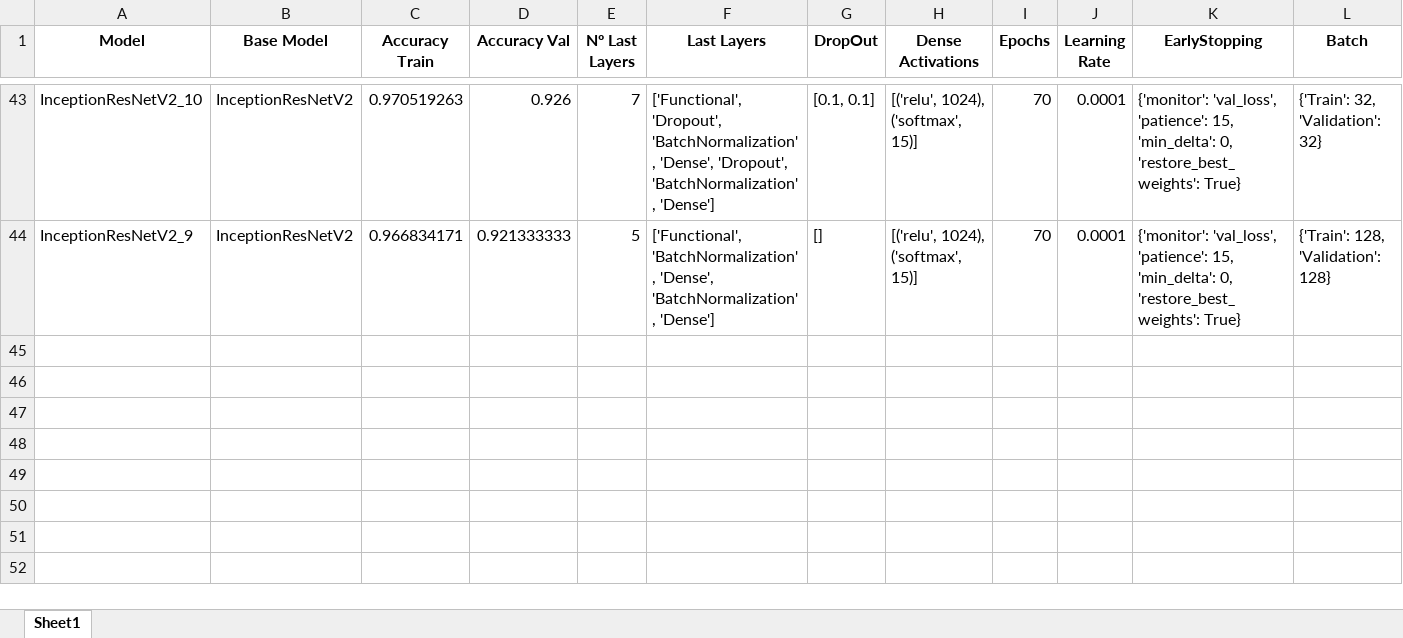
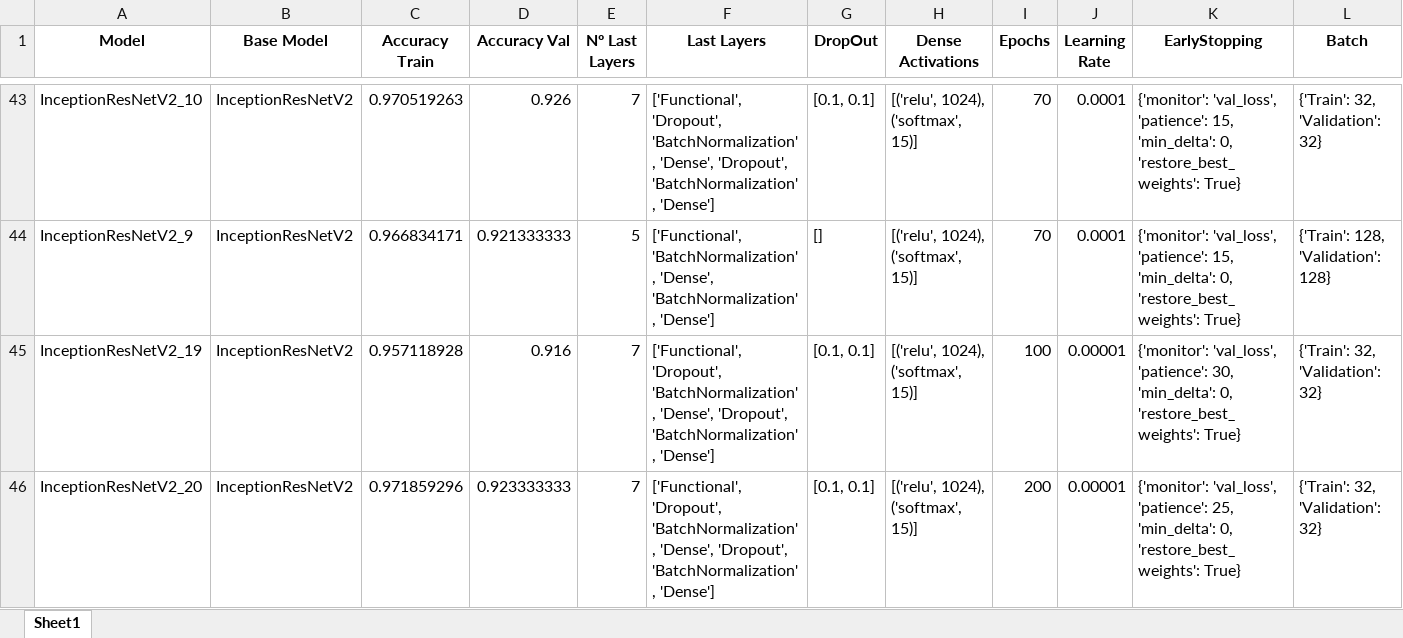
Before and after one commit to dieguisgs/ml2-deep-learning, an Excel workbook: src/cnns/overall_results.xlsx, sheet Sheet1, drawn as a sheet; only a part is shown, gaps mark what is left out; values as stored, in another font and other column widths than the file's, no borders; rows hold the shown columns only; the diff names each change by its address in the sheet, - before the commit and + after, or states it on an @@ line.

Commit message:
Last Model CNN Added

```diff
--- a/src/cnns/overall_results.xlsx (sheet Sheet1)
+++ b/src/cnns/overall_results.xlsx (sheet Sheet1)
+row 45: InceptionResNetV2_19 | InceptionResNetV2 | 0.957118928 | 0.916 | 7 | ['Functional', 'Dropout', 'BatchNormalization', 'Dense', 'Dropout', 'BatchNormalization', 'Dense'] | [0.1, 0.1] | [('relu', 1024), ('softmax', 15)] | 100 | 0.00001 | {'monitor': 'val_loss', 'patience': 30, 'min_delta': 0, 'restore_best_weights': True} | {'Train': 32, 'Validation': 32}
+row 46: InceptionResNetV2_20 | InceptionResNetV2 | 0.971859296 | 0.923333333 | 7 | ['Functional', 'Dropout', 'BatchNormalization', 'Dense', 'Dropout', 'BatchNormalization', 'Dense'] | [0.1, 0.1] | [('relu', 1024), ('softmax', 15)] | 200 | 0.00001 | {'monitor': 'val_loss', 'patience': 25, 'min_delta': 0, 'restore_best_weights': True} | {'Train': 32, 'Validation': 32}
```
